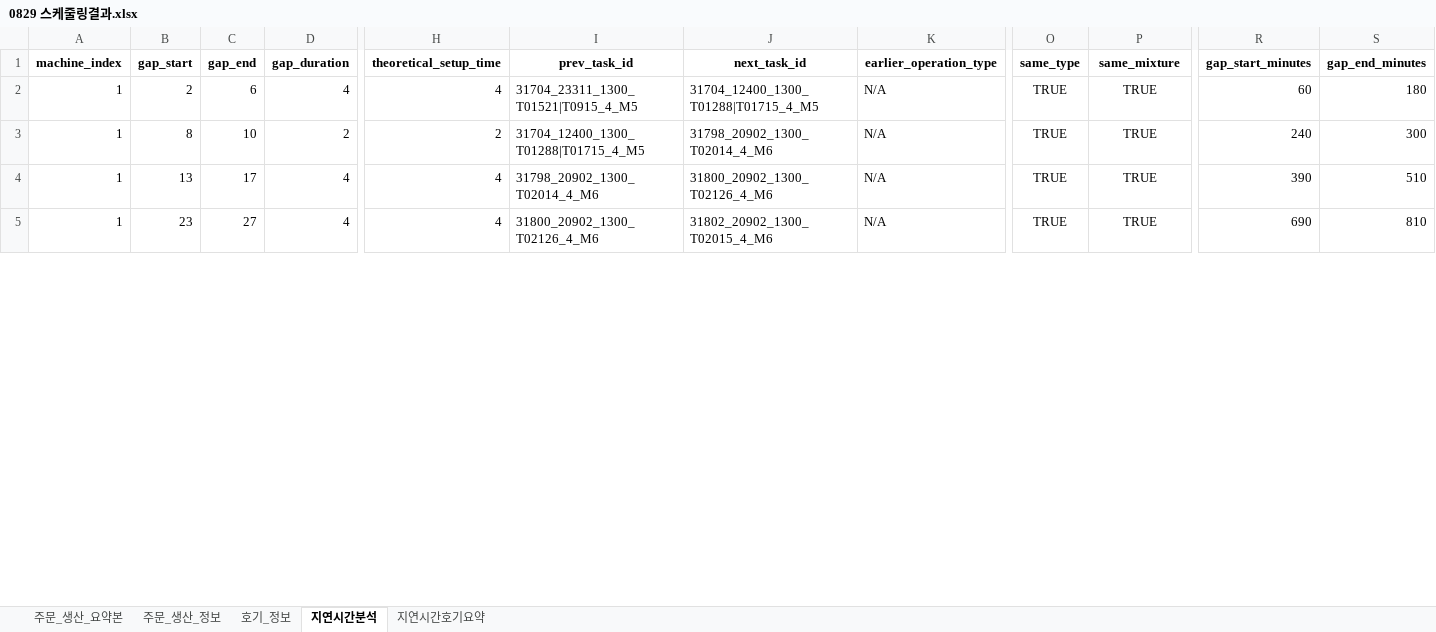
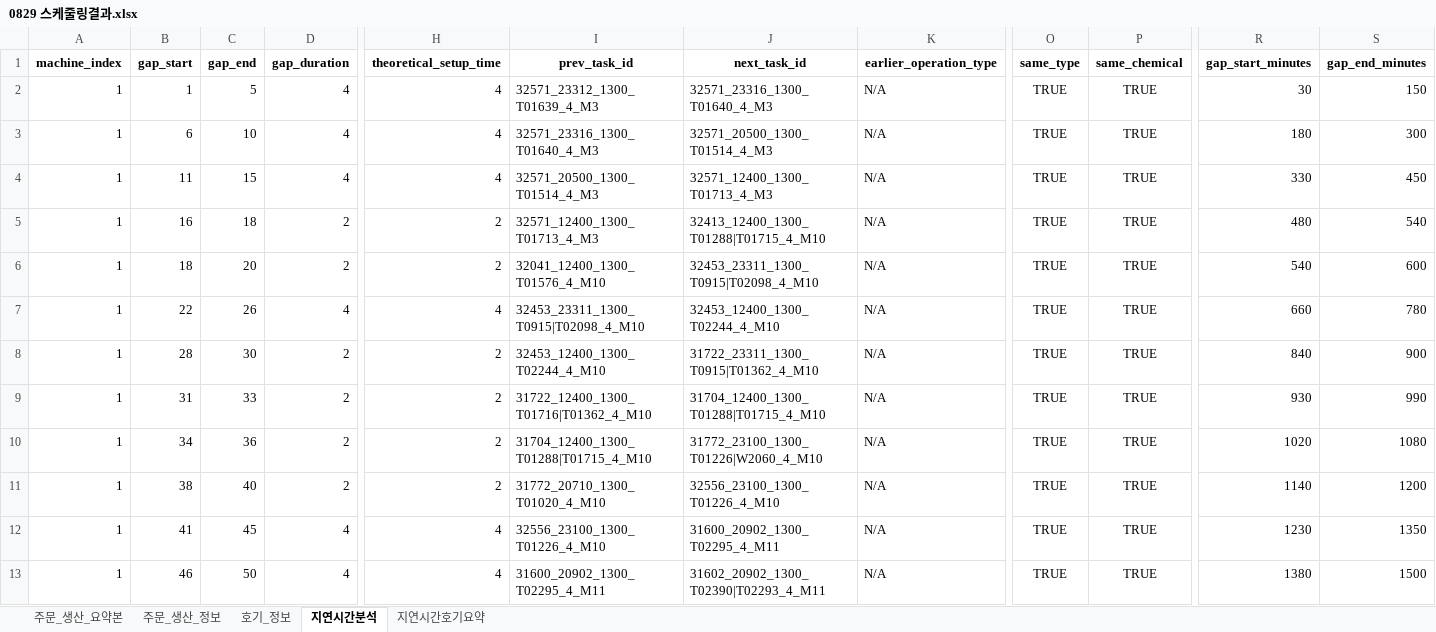
Before and after one commit to Sohyun-B/production-scheduling-system, an Excel workbook: python_engine/data/output/0829 스케줄링결과.xlsx, sheet 지연시간분석, drawn as a sheet; only a part is shown, gaps mark what is left out; values as stored, in another font and other column widths than the file's, no borders; addresses are those after the commit; rows hold the shown columns only; the diff covers the shown part only; the diff names each change by its address in the sheet, - before the commit and + after, or states it on an @@ line.

```diff
--- a/python_engine/data/output/0829 스케줄링결과.xlsx (sheet 지연시간분석)
+++ b/python_engine/data/output/0829 스케줄링결과.xlsx (sheet 지연시간분석)
-P1: same_mixture
+P1: same_chemical
+row 2: 1 | 1 | 5 | 4 | 4 | 32571_23312_1300_T01639_4_M3 | 32571_23316_1300_T01640_4_M3 | N/A | TRUE | TRUE | 30 | 150
+row 3: 1 | 6 | 10 | 4 | 4 | 32571_23316_1300_T01640_4_M3 | 32571_20500_1300_T01514_4_M3 | N/A | TRUE | TRUE | 180 | 300
-B4 (gap_start): 2
+B4 (gap_start): 11
-C4 (gap_end): 6
+C4 (gap_end): 15
-I4 (prev_task_id): 31704_23311_1300_T01521|T0915_4_M5
+I4 (prev_task_id): 32571_20500_1300_T01514_4_M3
-J4 (next_task_id): 31704_12400_1300_T01288|T01715_4_M5
+J4 (next_task_id): 32571_12400_1300_T01713_4_M3
-R4 (gap_start_minutes): 60
+R4 (gap_start_minutes): 330
-S4 (gap_end_minutes): 180
+S4 (gap_end_minutes): 450
+row 5: 1 | 16 | 18 | 2 | 2 | 32571_12400_1300_T01713_4_M3 | 32413_12400_1300_T01288|T01715_4_M10 | N/A | TRUE | TRUE | 480 | 540
+row 6: 1 | 18 | 20 | 2 | 2 | 32041_12400_1300_T01576_4_M10 | 32453_23311_1300_T0915|T02098_4_M10 | N/A | TRUE | TRUE | 540 | 600
+row 7: 1 | 22 | 26 | 4 | 4 | 32453_23311_1300_T0915|T02098_4_M10 | 32453_12400_1300_T02244_4_M10 | N/A | TRUE | TRUE | 660 | 780
+row 8: 1 | 28 | 30 | 2 | 2 | 32453_12400_1300_T02244_4_M10 | 31722_23311_1300_T0915|T01362_4_M10 | N/A | TRUE | TRUE | 840 | 900
+row 9: 1 | 31 | 33 | 2 | 2 | 31722_12400_1300_T01716|T01362_4_M10 | 31704_12400_1300_T01288|T01715_4_M10 | N/A | TRUE | TRUE | 930 | 990
-B10 (gap_start): 8
+B10 (gap_start): 34
-C10 (gap_end): 10
+C10 (gap_end): 36
-I10 (prev_task_id): 31704_12400_1300_T01288|T01715_4_M5
+I10 (prev_task_id): 31704_12400_1300_T01288|T01715_4_M10
-J10 (next_task_id): 31798_20902_1300_T02014_4_M6
+J10 (next_task_id): 31772_23100_1300_T01226|W2060_4_M10
-R10 (gap_start_minutes): 240
+R10 (gap_start_minutes): 1020
-S10 (gap_end_minutes): 300
+S10 (gap_end_minutes): 1080
+row 11: 1 | 38 | 40 | 2 | 2 | 31772_20710_1300_T01020_4_M10 | 32556_23100_1300_T01226_4_M10 | N/A | TRUE | TRUE | 1140 | 1200
-B12 (gap_start): 13
+B12 (gap_start): 41
-C12 (gap_end): 17
+C12 (gap_end): 45
-I12 (prev_task_id): 31798_20902_1300_T02014_4_M6
+I12 (prev_task_id): 32556_23100_1300_T01226_4_M10
-J12 (next_task_id): 31800_20902_1300_T02126_4_M6
+J12 (next_task_id): 31600_20902_1300_T02295_4_M11
-R12 (gap_start_minutes): 390
+R12 (gap_start_minutes): 1230
-S12 (gap_end_minutes): 510
+S12 (gap_end_minutes): 1350
-B13 (gap_start): 23
+B13 (gap_start): 46
-C13 (gap_end): 27
+C13 (gap_end): 50
-I13 (prev_task_id): 31800_20902_1300_T02126_4_M6
+I13 (prev_task_id): 31600_20902_1300_T02295_4_M11
-J13 (next_task_id): 31802_20902_1300_T02015_4_M6
+J13 (next_task_id): 31602_20902_1300_T02390|T02293_4_M11
-R13 (gap_start_minutes): 690
+R13 (gap_start_minutes): 1380
-S13 (gap_end_minutes): 810
+S13 (gap_end_minutes): 1500
```
Also changed, not shown: 33 added rows and 90 edited cells elsewhere in this sheet, sheet 호기_정보, sheet 주문_생산_정보, sheet 주문_생산_요약본, sheet 지연시간호기요약, python_engine/data/input/python_input.xlsx, python_engine/data/output/machine_gap_summary.xlsx, 12 other files.
